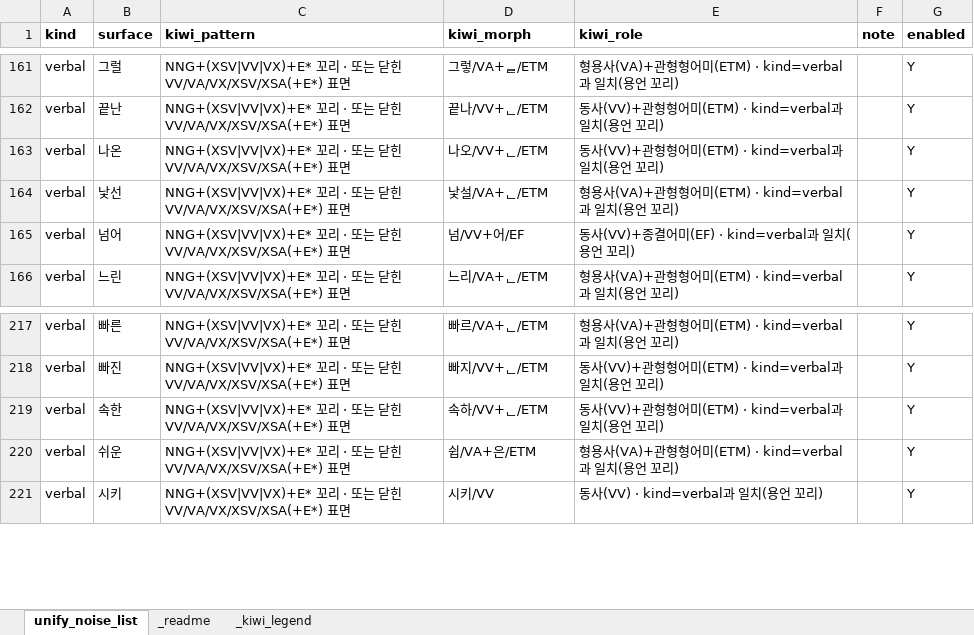
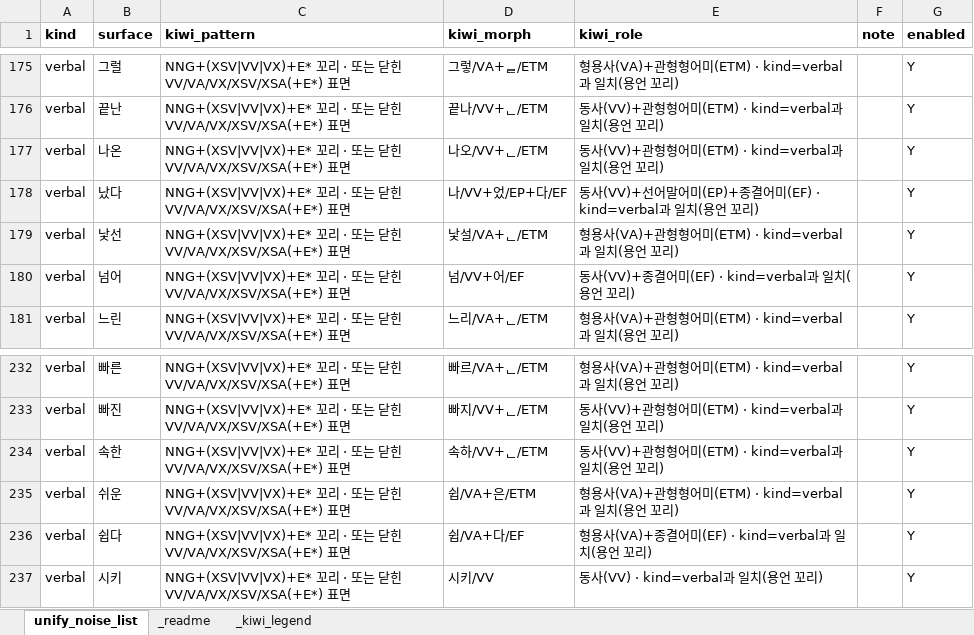
Before and after one commit to indiya-momo/REDPEN, an Excel workbook: project-docs/unify-noise-list-sheet.xlsx, sheet unify_noise_list, drawn as a sheet; only a part is shown, gaps mark what is left out; values as stored, in another font and other column widths than the file's, no borders; the diff covers the shown part only; the diff names each change by its address in the sheet, - before the commit and + after, or states it on an @@ line.

```diff
--- a/project-docs/unify-noise-list-sheet.xlsx (sheet unify_noise_list)
+++ b/project-docs/unify-noise-list-sheet.xlsx (sheet unify_noise_list)
+row 178: verbal | 났다 | NNG+(XSV|VV|VX)+E* 꼬리 · 또는 닫힌 VV/VA/VX/XSV/XSA(+E*) 표면 | 나/VV+었/EP+다/EF | 동사(VV)+선어말어미(EP)+종결어미(EF) · kind=verbal과 일치(용언 꼬리) |  | Y
+row 236: verbal | 쉽다 | NNG+(XSV|VV|VX)+E* 꼬리 · 또는 닫힌 VV/VA/VX/XSV/XSA(+E*) 표면 | 쉽/VA+다/EF | 형용사(VA)+종결어미(EF) · kind=verbal과 일치(용언 꼬리) |  | Y
```
Also changed, not shown: 14 added rows elsewhere in this sheet, 7 other files.
